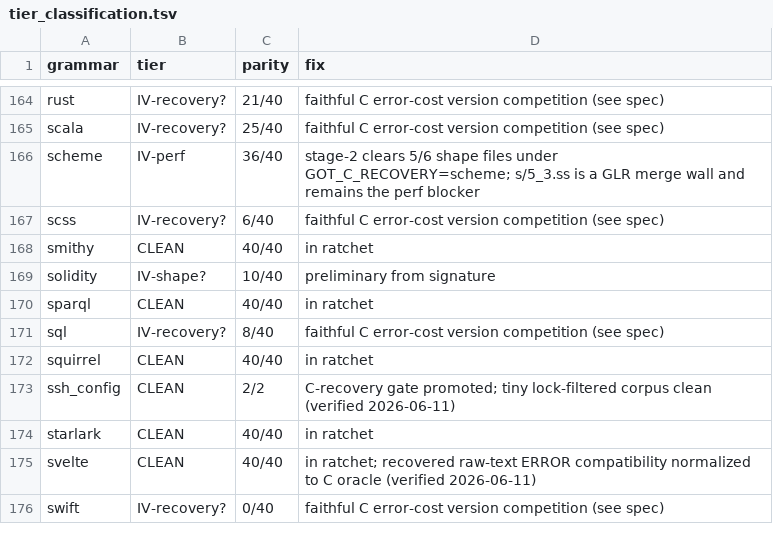
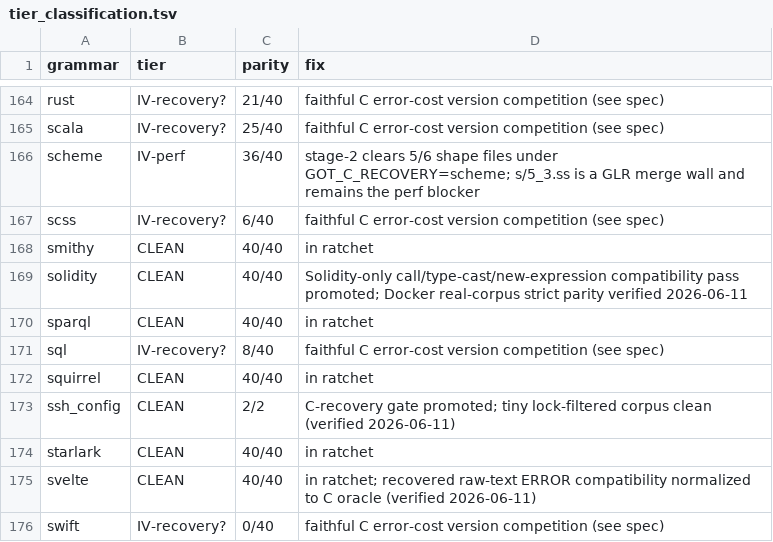
Before and after one commit to davidwalter0/gotreesitter, a TSV file: cgo_harness/tier_scan/tier_classification.tsv, drawn as a sheet; only a part is shown, gaps mark what is left out.

Commit message:
improve(parser): normalize solidity call shapes for C oracle parity
- Rewrite `new Type(...)` and type-cast expressions as `call_expression` to match the C reference parser
- Add unit tests covering construction, type-cast, and non-called node preservation
- Promote Solidity from Tier IV to Tier I after verifying 40/40 strict parity in Docker
- Update tier scan artifacts and documentation reports

```diff
--- a/cgo_harness/tier_scan/tier_classification.tsv
+++ b/cgo_harness/tier_scan/tier_classification.tsv
@@ -168,3 +168,3 @@ scss	IV-recovery?	6/40	faithful C error-cost version competition (see spec)
 smithy	CLEAN	40/40	in ratchet
-solidity	IV-shape?	10/40	preliminary from signature
+solidity	CLEAN	40/40	Solidity-only call/type-cast/new-expression compatibility pass promoted; Docker real-corpus strict parity verified 2026-06-11
 sparql	CLEAN	40/40	in ratchet
```
Also changed, not shown: 7 other files.
